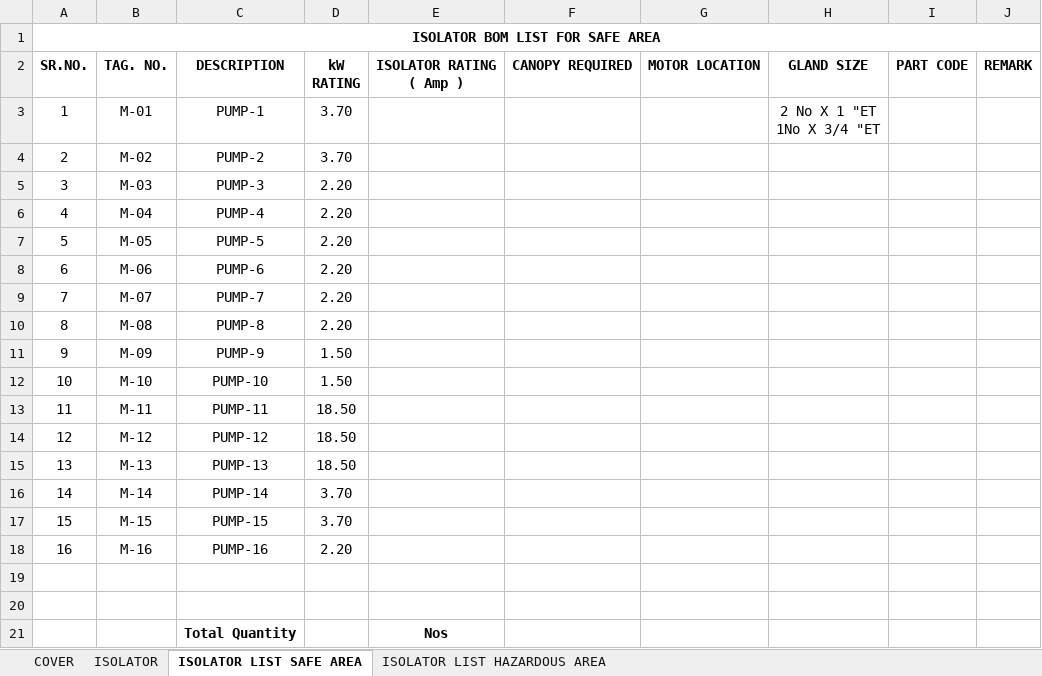
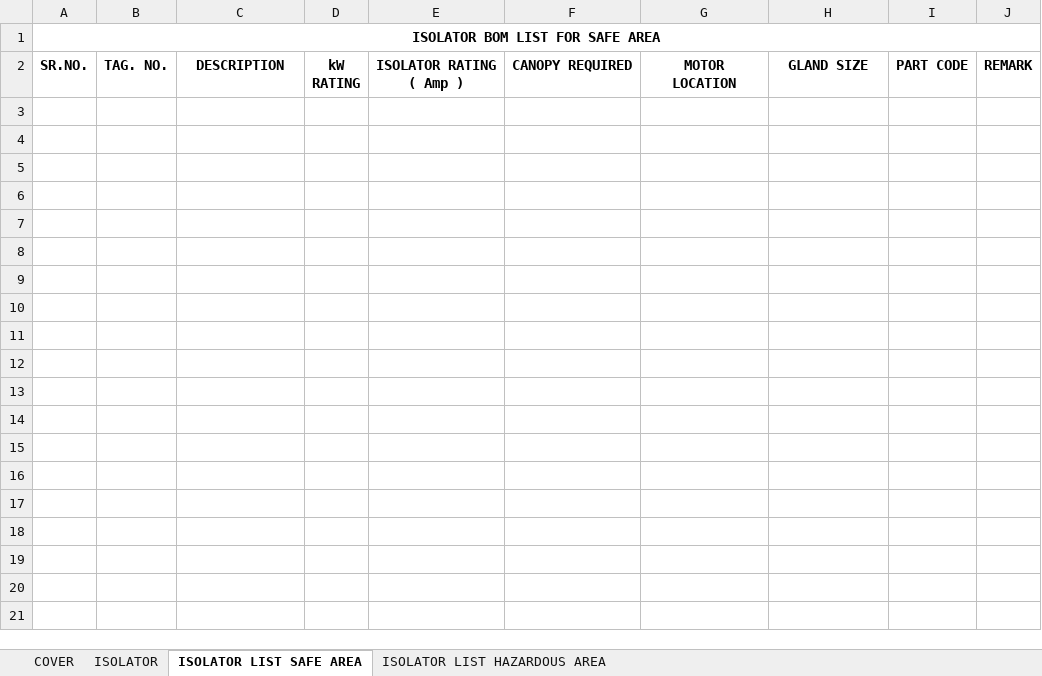
Before and after one commit to inventive-business-solutions/thermax-backend, an Excel workbook: thermax_backend/templates/local_isolator_specification_template.xlsx, sheet ISOLATOR LIST SAFE AREA, drawn as a sheet; values as stored, in another font and other column widths than the file's, no borders; ↵ is a line break in a cell; the diff names each change by its address in the sheet, - before the commit and + after, or states it on an @@ line.

Commit message:
Isolator complete and LPBS Doctype Changes

```diff
--- a/thermax_backend/templates/local_isolator_specification_template.xlsx (sheet ISOLATOR LIST SAFE AREA)
+++ b/thermax_backend/templates/local_isolator_specification_template.xlsx (sheet ISOLATOR LIST SAFE AREA)
-G2: MOTOR LOCATION
+G2: MOTOR ↵ LOCATION
-row 3: 1 | M-01 | PUMP-1 | 3.70 |  |  |  | 2 No X 1 "ET ↵ 1No X 3/4 "ET
-row 4: 2 | M-02 | PUMP-2 | 3.70
-row 5: 3 | M-03 | PUMP-3 | 2.20
-row 6: 4 | M-04 | PUMP-4 | 2.20
-row 7: 5 | M-05 | PUMP-5 | 2.20
-row 8: 6 | M-06 | PUMP-6 | 2.20
-row 9: 7 | M-07 | PUMP-7 | 2.20
-row 10: 8 | M-08 | PUMP-8 | 2.20
-row 11: 9 | M-09 | PUMP-9 | 1.50
-row 12: 10 | M-10 | PUMP-10 | 1.50
-row 13: 11 | M-11 | PUMP-11 | 18.50
-row 14: 12 | M-12 | PUMP-12 | 18.50
-row 15: 13 | M-13 | PUMP-13 | 18.50
-row 16: 14 | M-14 | PUMP-14 | 3.70
-row 17: 15 | M-15 | PUMP-15 | 3.70
-row 18: 16 | M-16 | PUMP-16 | 2.20
-row 19: (empty)
-row 20: (empty)
-row 21:  |  | Total Quantity |  | Nos
```
Also changed, not shown: sheet ISOLATOR LIST HAZARDOUS AREA, 6 other files.
